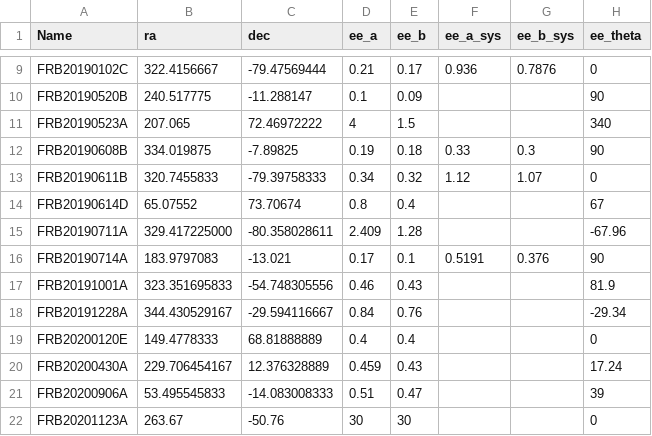
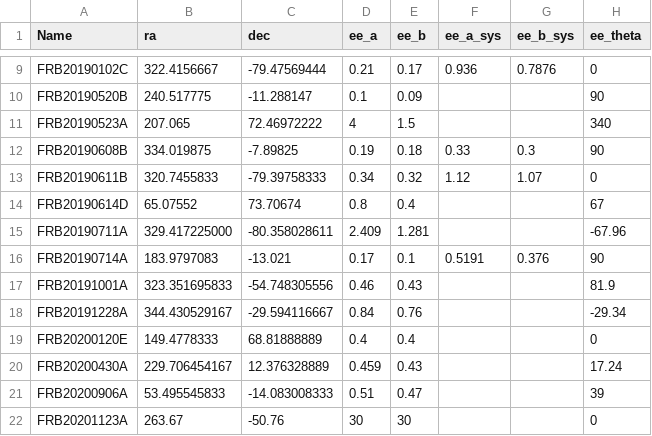
Before and after one commit to FRBs/FRB, a CSV file: frb/data/FRBs/FRBs_base.csv, drawn as a sheet; only a part is shown, gaps mark what is left out; the diff names each change by its address in the sheet, - before the commit and + after, or states it on an @@ line.

```diff
--- a/frb/data/FRBs/FRBs_base.csv
+++ b/frb/data/FRBs/FRBs_base.csv
-E15 (ee_b): 1.28
+E15 (ee_b): 1.281
```
Also changed, not shown: 2 other files.
